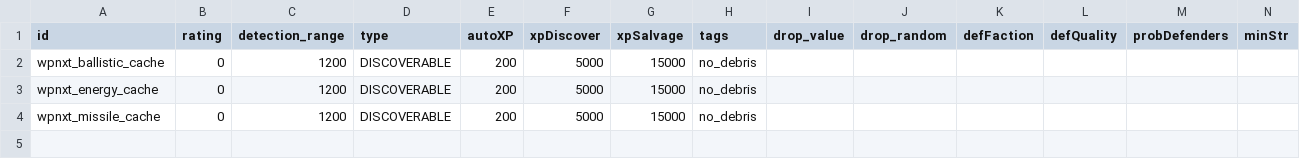
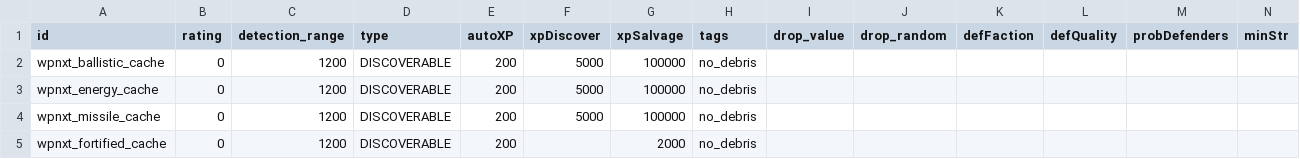
Before and after one commit to qcwxezda/Starsector-Unthemed-Weapons, a CSV file: data/campaign/procgen/salvage_entity_gen_data.csv, drawn as a sheet; only a part is shown; rows hold the shown columns only; the diff names each change by its address in the sheet, - before the commit and + after, or states it on an @@ line.

```diff
--- a/data/campaign/procgen/salvage_entity_gen_data.csv
+++ b/data/campaign/procgen/salvage_entity_gen_data.csv
-G2:G4 (xpSalvage): 15000
+G2:G4 (xpSalvage): 100000
+row 5: wpnxt_fortified_cache | 0 | 1200 | DISCOVERABLE | 200 |  | 2000 | no_debris
```
Also changed, not shown: data/hullmods/hull_mods.csv, data/strings/descriptions.csv, 43 other files.
